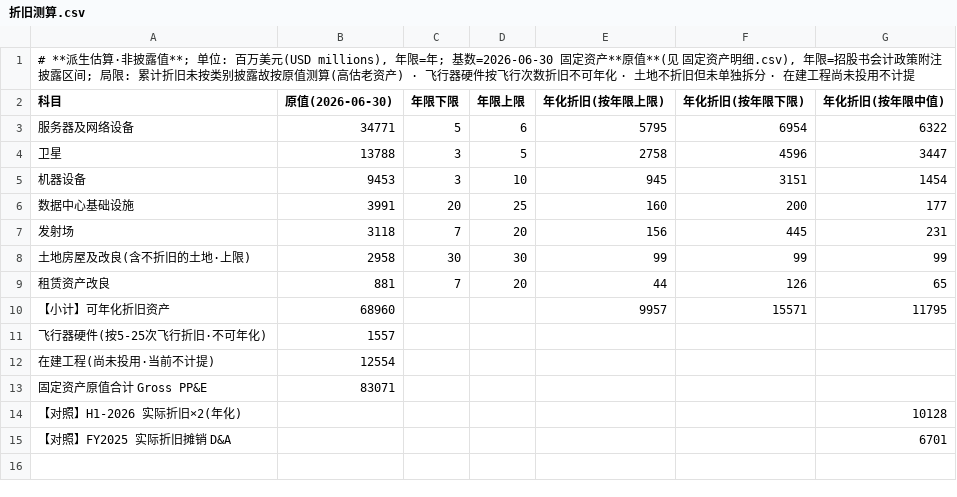
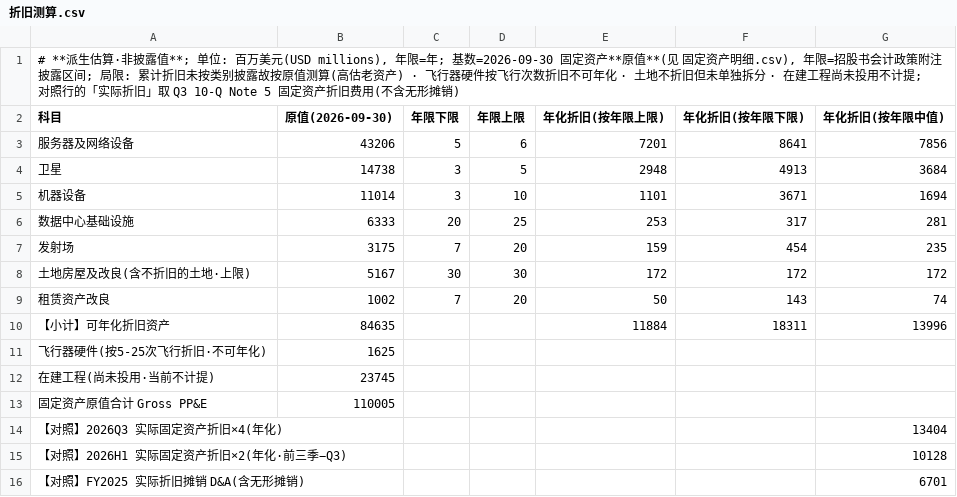
Before and after one commit to opings/investor-analyzer, a CSV file: finance/spacex/财务数据/折旧测算.csv, drawn as a sheet.

```diff
--- a/finance/spacex/财务数据/折旧测算.csv
+++ b/finance/spacex/财务数据/折旧测算.csv
@@ -1,15 +1,16 @@
-"# **派生估算·非披露值**; 单位: 百万美元(USD millions), 年限=年; 基数=2026-06-30 固定资产**原值**(见 固定资产明细.csv), 年限=招股书会计政策附注披露区间; 局限: 累计折旧未按类别披露故按原值测算(高估老资产) · 飞行器硬件按飞行次数折旧不可年化 · 土地不折旧但未单独拆分 · 在建工程尚未投用不计提"
-科目,原值(2026-06-30),年限下限,年限上限,年化折旧(按年限上限),年化折旧(按年限下限),年化折旧(按年限中值)
-服务器及网络设备,34771,5,6,5795,6954,6322
-卫星,13788,3,5,2758,4596,3447
-机器设备,9453,3,10,945,3151,1454
-数据中心基础设施,3991,20,25,160,200,177
-发射场,3118,7,20,156,445,231
-土地房屋及改良(含不折旧的土地·上限),2958,30,30,99,99,99
-租赁资产改良,881,7,20,44,126,65
-【小计】可年化折旧资产,68960,,,9957,15571,11795
-飞行器硬件(按5-25次飞行折旧·不可年化),1557,,,,,
-在建工程(尚未投用·当前不计提),12554,,,,,
-固定资产原值合计 Gross PP&E,83071,,,,,
-【对照】H1-2026 实际折旧×2(年化),,,,,,10128
-【对照】FY2025 实际折旧摊销 D&A,,,,,,6701
+"# **派生估算·非披露值**; 单位: 百万美元(USD millions), 年限=年; 基数=2026-09-30 固定资产**原值**(见 固定资产明细.csv), 年限=招股书会计政策附注披露区间; 局限: 累计折旧未按类别披露故按原值测算(高估老资产) · 飞行器硬件按飞行次数折旧不可年化 · 土地不折旧但未单独拆分 · 在建工程尚未投用不计提; 对照行的「实际折旧」取 Q3 10-Q Note 5 固定资产折旧费用(不含无形摊销)"
+科目,原值(2026-09-30),年限下限,年限上限,年化折旧(按年限上限),年化折旧(按年限下限),年化折旧(按年限中值)
+服务器及网络设备,43206,5,6,7201,8641,7856
+卫星,14738,3,5,2948,4913,3684
+机器设备,11014,3,10,1101,3671,1694
+数据中心基础设施,6333,20,25,253,317,281
+发射场,3175,7,20,159,454,235
+土地房屋及改良(含不折旧的土地·上限),5167,30,30,172,172,172
+租赁资产改良,1002,7,20,50,143,74
+【小计】可年化折旧资产,84635,,,11884,18311,13996
+飞行器硬件(按5-25次飞行折旧·不可年化),1625,,,,,
+在建工程(尚未投用·当前不计提),23745,,,,,
+固定资产原值合计 Gross PP&E,110005,,,,,
+【对照】2026Q3 实际固定资产折旧×4(年化),,,,,,13404
+【对照】2026H1 实际固定资产折旧×2(年化·前三季−Q3),,,,,,10128
+【对照】FY2025 实际折旧摊销 D&A(含无形摊销),,,,,,6701
```
Also changed, not shown: finance/spacex/财务数据/分部营收.csv, finance/spacex/财务数据/固定资产明细.csv, 14 other files.
